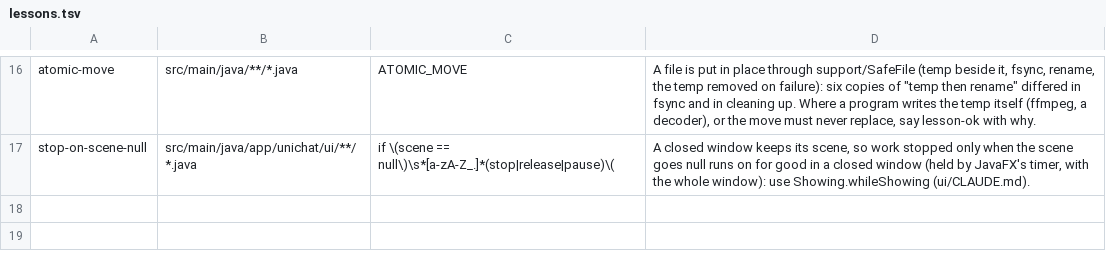
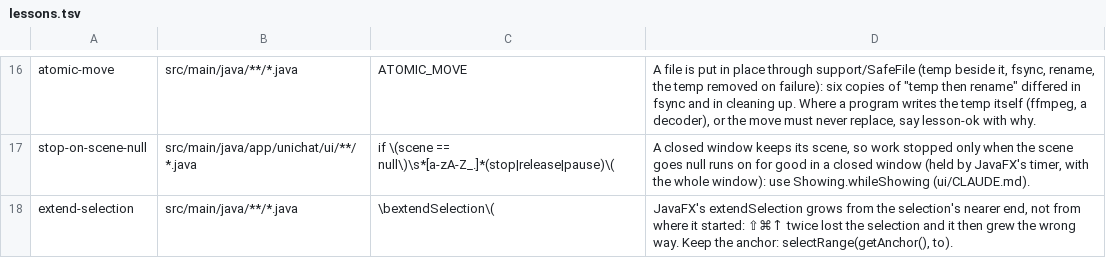
Before and after one commit to vaoan/unichat, a TSV file: .claude/lessons.tsv, drawn as a sheet; only a part is shown, gaps mark what is left out.

```diff
--- a/.claude/lessons.tsv
+++ b/.claude/lessons.tsv
@@ -17 +17,2 @@ atomic-move	src/main/java/**/*.java	ATOMIC_MOVE	A file is put in place through s
 stop-on-scene-null	src/main/java/app/unichat/ui/**/*.java	if \(scene == null\)\s*[a-zA-Z_.]*(stop|release|pause)\(	A closed window keeps its scene, so work stopped only when the scene goes null runs on for good in a closed window (held by JavaFX's timer, with the whole window): use Showing.whileShowing (ui/CLAUDE.md).
+extend-selection	src/main/java/**/*.java	\bextendSelection\(	JavaFX's extendSelection grows from the selection's nearer end, not from where it started: ⇧⌘↑ twice lost the selection and it then grew the wrong way. Keep the anchor: selectRange(getAnchor(), to).
```
Also changed, not shown: 4 other files.
